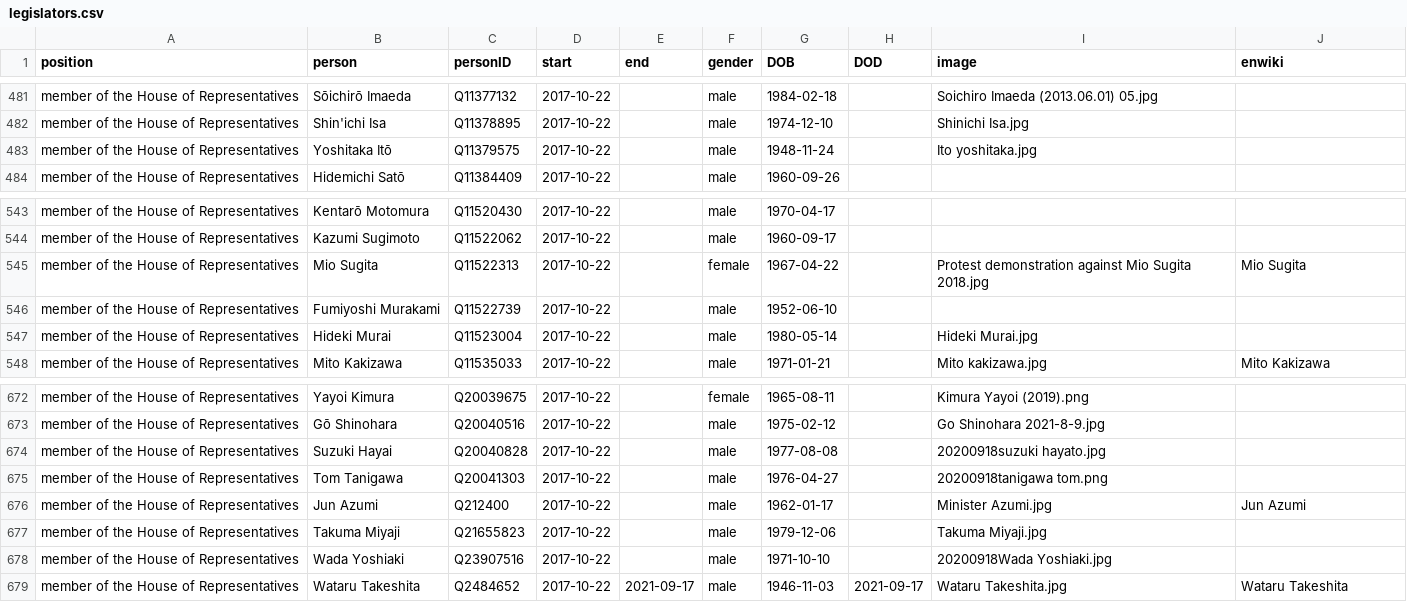
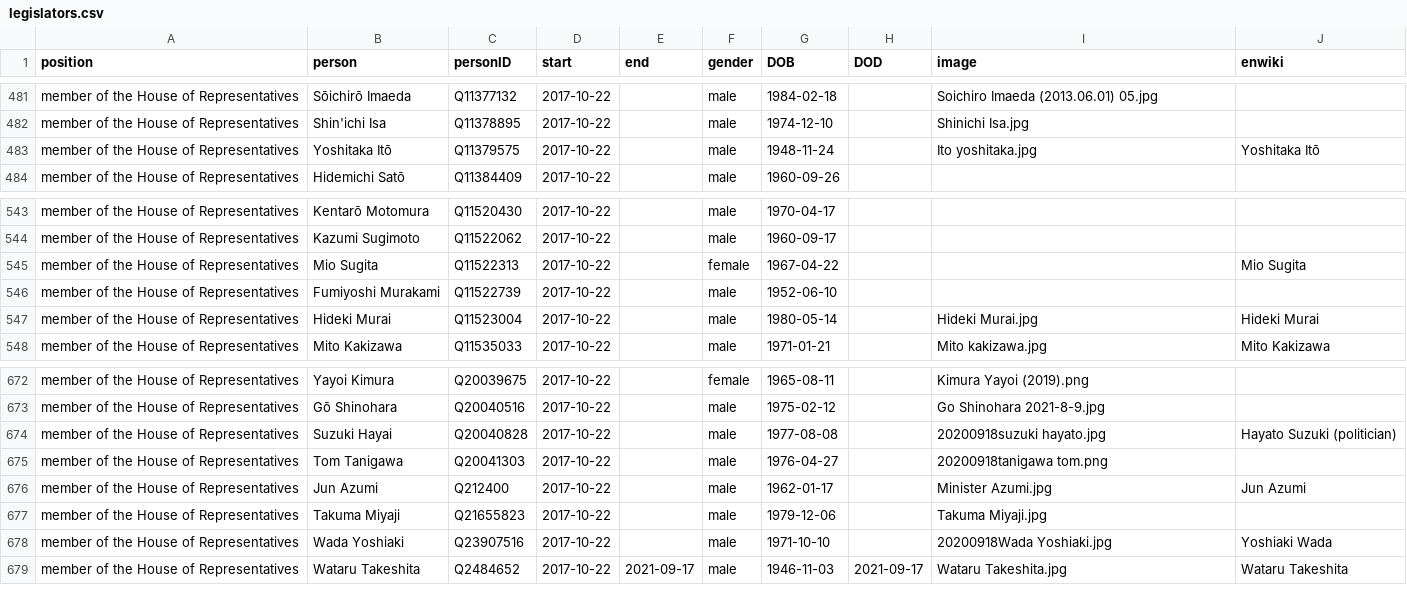
Before and after one commit to every-politician-scrapers/japan-ministers, a CSV file: html/legislators.csv, drawn as a sheet; only a part is shown, gaps mark what is left out.

Commit message:
PCB update

```diff
--- a/html/legislators.csv
+++ b/html/legislators.csv
@@ -482,3 +482,3 @@ member of the House of Representatives,Sōichirō Imaeda,Q11377132,2017-10-22,,m
 member of the House of Representatives,Shin'ichi Isa,Q11378895,2017-10-22,,male,1974-12-10,,Shinichi Isa.jpg,
-member of the House of Representatives,Yoshitaka Itō,Q11379575,2017-10-22,,male,1948-11-24,,Ito yoshitaka.jpg,
+member of the House of Representatives,Yoshitaka Itō,Q11379575,2017-10-22,,male,1948-11-24,,Ito yoshitaka.jpg,Yoshitaka Itō
 member of the House of Representatives,Hidemichi Satō,Q11384409,2017-10-22,,male,1960-09-26,,,
@@ -544,5 +544,5 @@ member of the House of Representatives,Kentarō Motomura,Q11520430,2017-10-22,,m
 member of the House of Representatives,Kazumi Sugimoto,Q11522062,2017-10-22,,male,1960-09-17,,,
-member of the House of Representatives,Mio Sugita,Q11522313,2017-10-22,,female,1967-04-22,,Protest demonstration against Mio Sugita 2018.jpg,Mio Sugita
+member of the House of Representatives,Mio Sugita,Q11522313,2017-10-22,,female,1967-04-22,,,Mio Sugita
 member of the House of Representatives,Fumiyoshi Murakami,Q11522739,2017-10-22,,male,1952-06-10,,,
-member of the House of Representatives,Hideki Murai,Q11523004,2017-10-22,,male,1980-05-14,,Hideki Murai.jpg,
+member of the House of Representatives,Hideki Murai,Q11523004,2017-10-22,,male,1980-05-14,,Hideki Murai.jpg,Hideki Murai
 member of the House of Representatives,Mito Kakizawa,Q11535033,2017-10-22,,male,1971-01-21,,Mito kakizawa.jpg,Mito Kakizawa
@@ -673,3 +673,3 @@ member of the House of Representatives,Yayoi Kimura,Q20039675,2017-10-22,,female
 member of the House of Representatives,Gō Shinohara,Q20040516,2017-10-22,,male,1975-02-12,,Go Shinohara 2021-8-9.jpg,
-member of the House of Representatives,Suzuki Hayai,Q20040828,2017-10-22,,male,1977-08-08,,20200918suzuki hayato.jpg,
+member of the House of Representatives,Suzuki Hayai,Q20040828,2017-10-22,,male,1977-08-08,,20200918suzuki hayato.jpg,Hayato Suzuki (politician)
 member of the House of Representatives,Tom Tanigawa,Q20041303,2017-10-22,,male,1976-04-27,,20200918tanigawa tom.png,
@@ -677,3 +677,3 @@ member of the House of Representatives,Jun Azumi,Q212400,2017-10-22,,male,1962-0
 member of the House of Representatives,Takuma Miyaji,Q21655823,2017-10-22,,male,1979-12-06,,Takuma Miyaji.jpg,
-member of the House of Representatives,Wada Yoshiaki,Q23907516,2017-10-22,,male,1971-10-10,,20200918Wada Yoshiaki.jpg,
+member of the House of Representatives,Wada Yoshiaki,Q23907516,2017-10-22,,male,1971-10-10,,20200918Wada Yoshiaki.jpg,Yoshiaki Wada
 member of the House of Representatives,Wataru Takeshita,Q2484652,2017-10-22,2021-09-17,male,1946-11-03,2021-09-17,Wataru Takeshita.jpg,Wataru Takeshita
```
